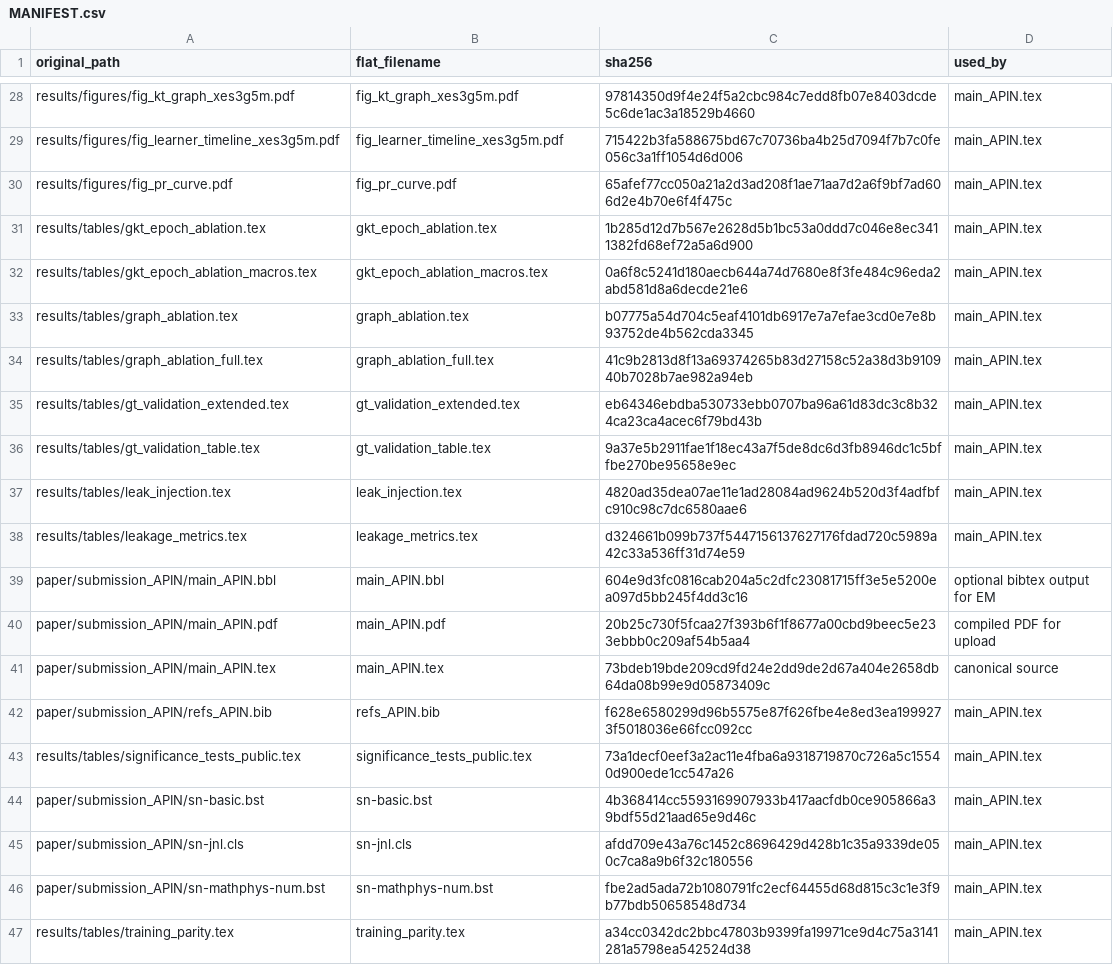
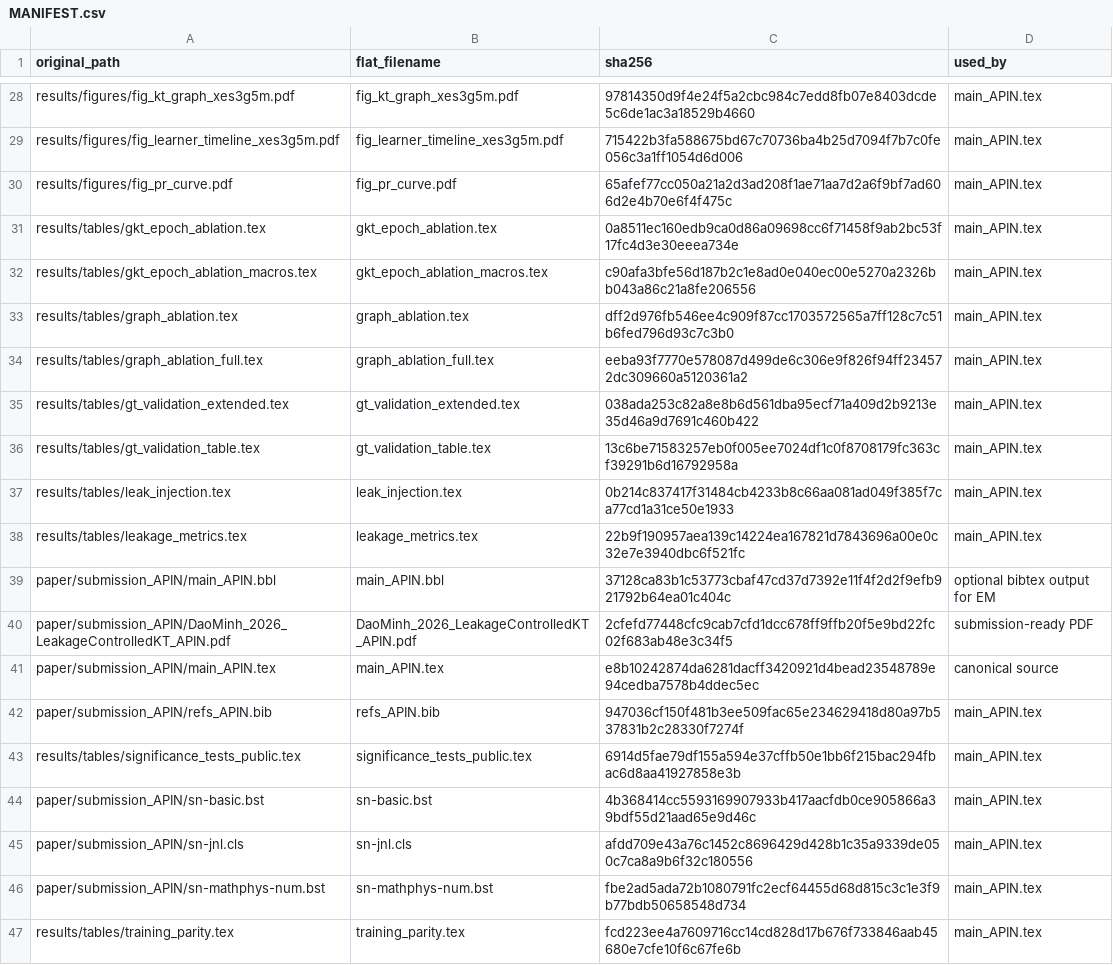
Before and after one commit to edu-risk-lab/leakage-controlled-kt-audit, a CSV file: paper/submission_APIN/MANIFEST.csv, drawn as a sheet; only a part is shown, gaps mark what is left out; the diff covers the shown part only.

```diff
--- a/paper/submission_APIN/MANIFEST.csv
+++ b/paper/submission_APIN/MANIFEST.csv
@@ -30,15 +30,15 @@ results/figures/fig_learner_timeline_xes3g5m.pdf,fig_learner_timeline_xes3g5m.pd
 results/figures/fig_pr_curve.pdf,fig_pr_curve.pdf,65afef77cc050a21a2d3ad208f1ae71aa7d2a6f9bf7ad606d2e4b70e6f4f475c,main_APIN.tex
-results/tables/gkt_epoch_ablation.tex,gkt_epoch_ablation.tex,1b285d12d7b567e2628d5b1bc53a0ddd7c046e8ec3411382fd68ef72a5a6d900,main_APIN.tex
-results/tables/gkt_epoch_ablation_macros.tex,gkt_epoch_ablation_macros.tex,0a6f8c5241d180aecb644a74d7680e8f3fe484c96eda2abd581d8a6decde21e6,main_APIN.tex
-results/tables/graph_ablation.tex,graph_ablation.tex,b07775a54d704c5eaf4101db6917e7a7efae3cd0e7e8b93752de4b562cda3345,main_APIN.tex
-results/tables/graph_ablation_full.tex,graph_ablation_full.tex,41c9b2813d8f13a69374265b83d27158c52a38d3b910940b7028b7ae982a94eb,main_APIN.tex
-results/tables/gt_validation_extended.tex,gt_validation_extended.tex,eb64346ebdba530733ebb0707ba96a61d83dc3c8b324ca23ca4acec6f79bd43b,main_APIN.tex
-results/tables/gt_validation_table.tex,gt_validation_table.tex,9a37e5b2911fae1f18ec43a7f5de8dc6d3fb8946dc1c5bffbe270be95658e9ec,main_APIN.tex
-results/tables/leak_injection.tex,leak_injection.tex,4820ad35dea07ae11e1ad28084ad9624b520d3f4adfbfc910c98c7dc6580aae6,main_APIN.tex
-results/tables/leakage_metrics.tex,leakage_metrics.tex,d324661b099b737f5447156137627176fdad720c5989a42c33a536ff31d74e59,main_APIN.tex
-paper/submission_APIN/main_APIN.bbl,main_APIN.bbl,604e9d3fc0816cab204a5c2dfc23081715ff3e5e5200ea097d5bb245f4dd3c16,optional bibtex output for EM
-paper/submission_APIN/main_APIN.pdf,main_APIN.pdf,20b25c730f5fcaa27f393b6f1f8677a00cbd9beec5e233ebbb0c209af54b5aa4,compiled PDF for upload
-paper/submission_APIN/main_APIN.tex,main_APIN.tex,73bdeb19bde209cd9fd24e2dd9de2d67a404e2658db64da08b99e9d05873409c,canonical source
-paper/submission_APIN/refs_APIN.bib,refs_APIN.bib,f628e6580299d96b5575e87f626fbe4e8ed3ea1999273f5018036e66fcc092cc,main_APIN.tex
-results/tables/significance_tests_public.tex,significance_tests_public.tex,73a1decf0eef3a2ac11e4fba6a9318719870c726a5c15540d900ede1cc547a26,main_APIN.tex
+results/tables/gkt_epoch_ablation.tex,gkt_epoch_ablation.tex,0a8511ec160edb9ca0d86a09698cc6f71458f9ab2bc53f17fc4d3e30eeea734e,main_APIN.tex
+results/tables/gkt_epoch_ablation_macros.tex,gkt_epoch_ablation_macros.tex,c90afa3bfe56d187b2c1e8ad0e040ec00e5270a2326bb043a86c21a8fe206556,main_APIN.tex
+results/tables/graph_ablation.tex,graph_ablation.tex,dff2d976fb546ee4c909f87cc1703572565a7ff128c7c51b6fed796d93c7c3b0,main_APIN.tex
+results/tables/graph_ablation_full.tex,graph_ablation_full.tex,eeba93f7770e578087d499de6c306e9f826f94ff234572dc309660a5120361a2,main_APIN.tex
+results/tables/gt_validation_extended.tex,gt_validation_extended.tex,038ada253c82a8e8b6d561dba95ecf71a409d2b9213e35d46a9d7691c460b422,main_APIN.tex
+results/tables/gt_validation_table.tex,gt_validation_table.tex,13c6be71583257eb0f005ee7024df1c0f8708179fc363cf39291b6d16792958a,main_APIN.tex
+results/tables/leak_injection.tex,leak_injection.tex,0b214c837417f31484cb4233b8c66aa081ad049f385f7ca77cd1a31ce50e1933,main_APIN.tex
+results/tables/leakage_metrics.tex,leakage_metrics.tex,22b9f190957aea139c14224ea167821d7843696a00e0c32e7e3940dbc6f521fc,main_APIN.tex
+paper/submission_APIN/main_APIN.bbl,main_APIN.bbl,37128ca83b1c53773cbaf47cd37d7392e11f4f2d2f9efb921792b64ea01c404c,optional bibtex output for EM
+paper/submission_APIN/DaoMinh_2026_LeakageControlledKT_APIN.pdf,DaoMinh_2026_LeakageControlledKT_APIN.pdf,2cfefd77448cfc9cab7cfd1dcc678ff9ffb20f5e9bd22fc02f683ab48e3c34f5,submission-ready PDF
+paper/submission_APIN/main_APIN.tex,main_APIN.tex,e8b10242874da6281dacff3420921d4bead23548789e94cedba7578b4ddec5ec,canonical source
+paper/submission_APIN/refs_APIN.bib,refs_APIN.bib,947036cf150f481b3ee509fac65e234629418d80a97b537831b2c28330f7274f,main_APIN.tex
+results/tables/significance_tests_public.tex,significance_tests_public.tex,6914d5fae79df155a594e37cffb50e1bb6f215bac294fbac6d8aa41927858e3b,main_APIN.tex
 paper/submission_APIN/sn-basic.bst,sn-basic.bst,4b368414cc5593169907933b417aacfdb0ce905866a39bdf55d21aad65e9d46c,main_APIN.tex
@@ -46,2 +46,2 @@ paper/submission_APIN/sn-jnl.cls,sn-jnl.cls,afdd709e43a76c1452c8696429d428b1c35a
 paper/submission_APIN/sn-mathphys-num.bst,sn-mathphys-num.bst,fbe2ad5ada72b1080791fc2ecf64455d68d815c3c1e3f9b77bdb50658548d734,main_APIN.tex
-results/tables/training_parity.tex,training_parity.tex,a34cc0342dc2bbc47803b9399fa19971ce9d4c75a3141281a5798ea542524d38,main_APIN.tex
+results/tables/training_parity.tex,training_parity.tex,fcd223ee4a7609716cc14cd828d17b676f733846aab45680e7cfe10f6c67fe6b,main_APIN.tex
```
Also changed, not shown: 18 edited cells elsewhere in this file, results/tables/downstream_auc_injection_long.csv, 31 other files.
